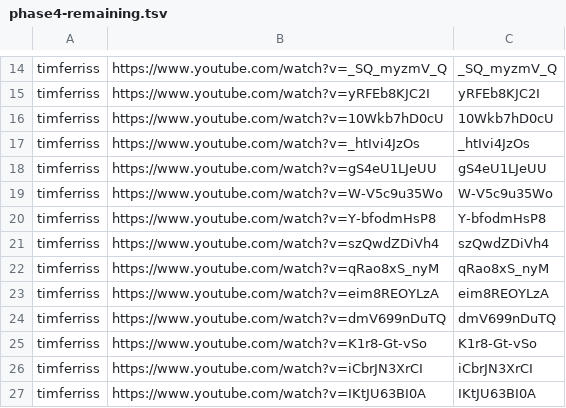
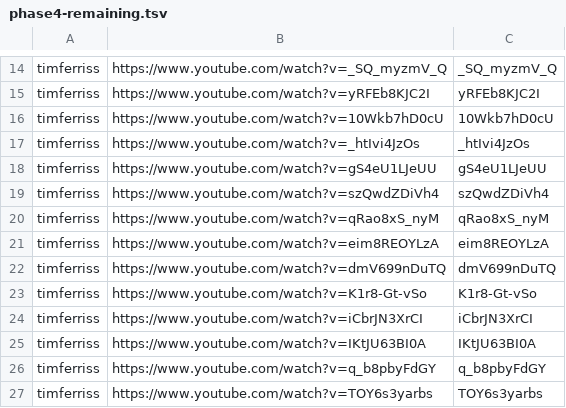
Before and after one commit to tech-nirmata/yt-deep-knowledge-distributed, a TSV file: queue/phase4-remaining.tsv, drawn as a sheet; only a part is shown, gaps mark what is left out; the shorter side is filled out with more unchanged rows; the diff names each change by its address in the sheet, - before the commit and + after, or states it on an @@ line.

Commit message:
harvest: queue refresh 2026-06-17T19:34Z

```diff
--- a/queue/phase4-remaining.tsv
+++ b/queue/phase4-remaining.tsv
-row 19: timferriss | https://www.youtube.com/watch?v=W-V5c9u35Wo | W-V5c9u35Wo
-row 20: timferriss | https://www.youtube.com/watch?v=Y-bfodmHsP8 | Y-bfodmHsP8
```
